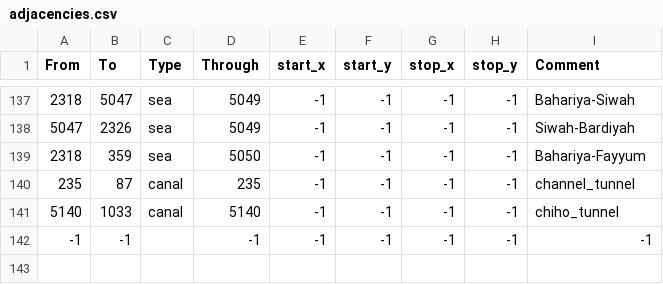
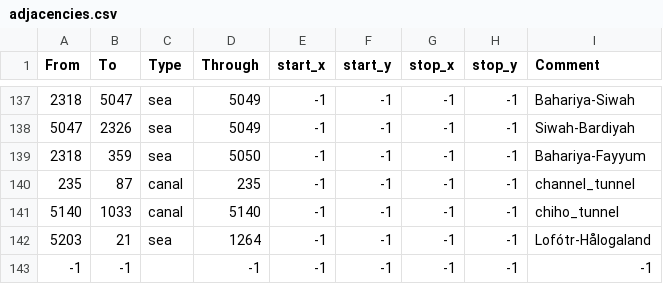
Before and after one commit to Legovd101/Flavo-et-Purpura, a CSV file: map/adjacencies.csv, drawn as a sheet; only a part is shown, gaps mark what is left out.

```diff
--- a/map/adjacencies.csv
+++ b/map/adjacencies.csv
@@ -141,2 +141,3 @@ From;To;Type;Through;start_x;start_y;stop_x;stop_y;Comment
 5140;1033;canal;5140;-1;-1;-1;-1;chiho_tunnel
+5203;21;sea;1264;-1;-1;-1;-1;Lofótr-Hålogaland
 -1;-1;;-1;-1;-1;-1;-1;-1;
```
Also changed, not shown: map/definition.csv, 16 other files.
